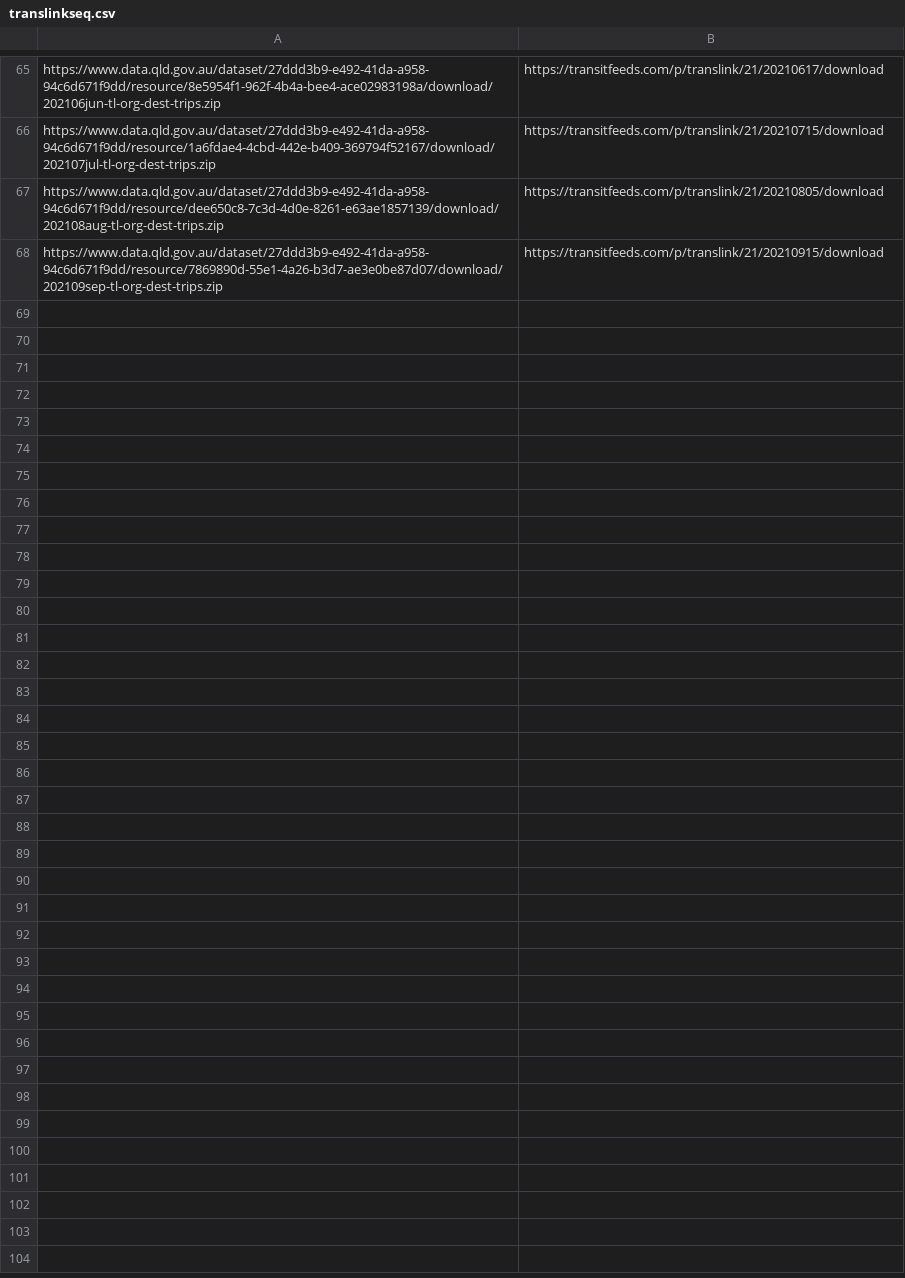
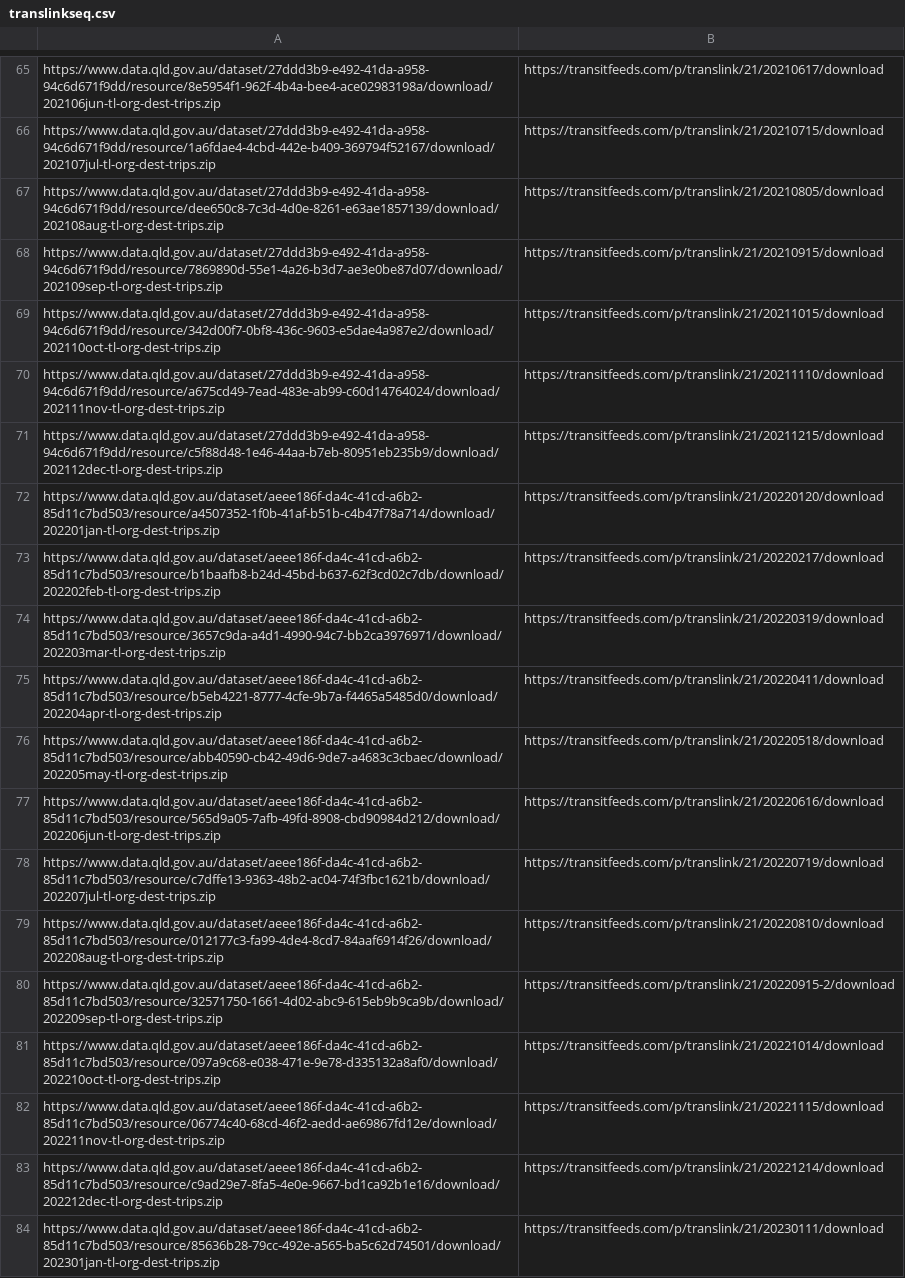
Before and after one commit to alexjago/fluvial, a CSV file: utils/translinkseq.csv, drawn as a sheet; only a part is shown, gaps mark what is left out; the diff names each change by its address in the sheet, - before the commit and + after, or states it on an @@ line.

Commit message:
update data

```diff
--- a/utils/translinkseq.csv
+++ b/utils/translinkseq.csv
+row 69: https://www.data.qld.gov.au/dataset/27ddd3b9-e492-41da-a958-94c6d671f9dd/resource/342d00f7-0bf8-436c-9603-e5dae4a987e2/download/202110oct-tl-org-dest-trips.zip | https://transitfeeds.com/p/translink/21/20211015/download
+row 70: https://www.data.qld.gov.au/dataset/27ddd3b9-e492-41da-a958-94c6d671f9dd/resource/a675cd49-7ead-483e-ab99-c60d14764024/download/202111nov-tl-org-dest-trips.zip | https://transitfeeds.com/p/translink/21/20211110/download
+row 71: https://www.data.qld.gov.au/dataset/27ddd3b9-e492-41da-a958-94c6d671f9dd/resource/c5f88d48-1e46-44aa-b7eb-80951eb235b9/download/202112dec-tl-org-dest-trips.zip | https://transitfeeds.com/p/translink/21/20211215/download
+row 72: https://www.data.qld.gov.au/dataset/aeee186f-da4c-41cd-a6b2-85d11c7bd503/resource/a4507352-1f0b-41af-b51b-c4b47f78a714/download/202201jan-tl-org-dest-trips.zip | https://transitfeeds.com/p/translink/21/20220120/download
+row 73: https://www.data.qld.gov.au/dataset/aeee186f-da4c-41cd-a6b2-85d11c7bd503/resource/b1baafb8-b24d-45bd-b637-62f3cd02c7db/download/202202feb-tl-org-dest-trips.zip | https://transitfeeds.com/p/translink/21/20220217/download
+row 74: https://www.data.qld.gov.au/dataset/aeee186f-da4c-41cd-a6b2-85d11c7bd503/resource/3657c9da-a4d1-4990-94c7-bb2ca3976971/download/202203mar-tl-org-dest-trips.zip | https://transitfeeds.com/p/translink/21/20220319/download
+row 75: https://www.data.qld.gov.au/dataset/aeee186f-da4c-41cd-a6b2-85d11c7bd503/resource/b5eb4221-8777-4cfe-9b7a-f4465a5485d0/download/202204apr-tl-org-dest-trips.zip | https://transitfeeds.com/p/translink/21/20220411/download
+row 76: https://www.data.qld.gov.au/dataset/aeee186f-da4c-41cd-a6b2-85d11c7bd503/resource/abb40590-cb42-49d6-9de7-a4683c3cbaec/download/202205may-tl-org-dest-trips.zip | https://transitfeeds.com/p/translink/21/20220518/download
+row 77: https://www.data.qld.gov.au/dataset/aeee186f-da4c-41cd-a6b2-85d11c7bd503/resource/565d9a05-7afb-49fd-8908-cbd90984d212/download/202206jun-tl-org-dest-trips.zip | https://transitfeeds.com/p/translink/21/20220616/download
+row 78: https://www.data.qld.gov.au/dataset/aeee186f-da4c-41cd-a6b2-85d11c7bd503/resource/c7dffe13-9363-48b2-ac04-74f3fbc1621b/download/202207jul-tl-org-dest-trips.zip | https://transitfeeds.com/p/translink/21/20220719/download
+row 79: https://www.data.qld.gov.au/dataset/aeee186f-da4c-41cd-a6b2-85d11c7bd503/resource/012177c3-fa99-4de4-8cd7-84aaf6914f26/download/202208aug-tl-org-dest-trips.zip | https://transitfeeds.com/p/translink/21/20220810/download
+row 80: https://www.data.qld.gov.au/dataset/aeee186f-da4c-41cd-a6b2-85d11c7bd503/resource/32571750-1661-4d02-abc9-615eb9b9ca9b/download/202209sep-tl-org-dest-trips.zip | https://transitfeeds.com/p/translink/21/20220915-2/download
+row 81: https://www.data.qld.gov.au/dataset/aeee186f-da4c-41cd-a6b2-85d11c7bd503/resource/097a9c68-e038-471e-9e78-d335132a8af0/download/202210oct-tl-org-dest-trips.zip | https://transitfeeds.com/p/translink/21/20221014/download
+row 82: https://www.data.qld.gov.au/dataset/aeee186f-da4c-41cd-a6b2-85d11c7bd503/resource/06774c40-68cd-46f2-aedd-ae69867fd12e/download/202211nov-tl-org-dest-trips.zip | https://transitfeeds.com/p/translink/21/20221115/download
+row 83: https://www.data.qld.gov.au/dataset/aeee186f-da4c-41cd-a6b2-85d11c7bd503/resource/c9ad29e7-8fa5-4e0e-9667-bd1ca92b1e16/download/202212dec-tl-org-dest-trips.zip | https://transitfeeds.com/p/translink/21/20221214/download
+row 84: https://www.data.qld.gov.au/dataset/aeee186f-da4c-41cd-a6b2-85d11c7bd503/resource/85636b28-79cc-492e-a565-ba5c62d74501/download/202301jan-tl-org-dest-trips.zip | https://transitfeeds.com/p/translink/21/20230111/download
```
Also changed, not shown: 2 other files.
